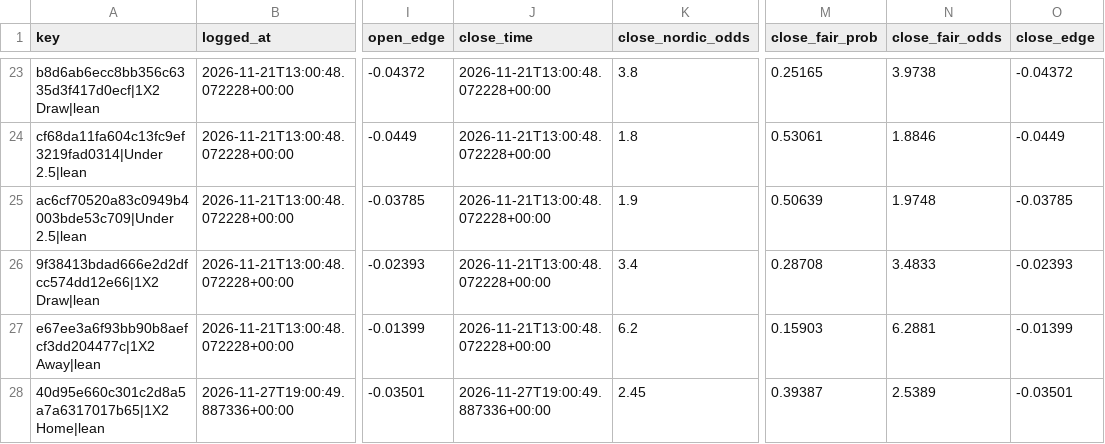
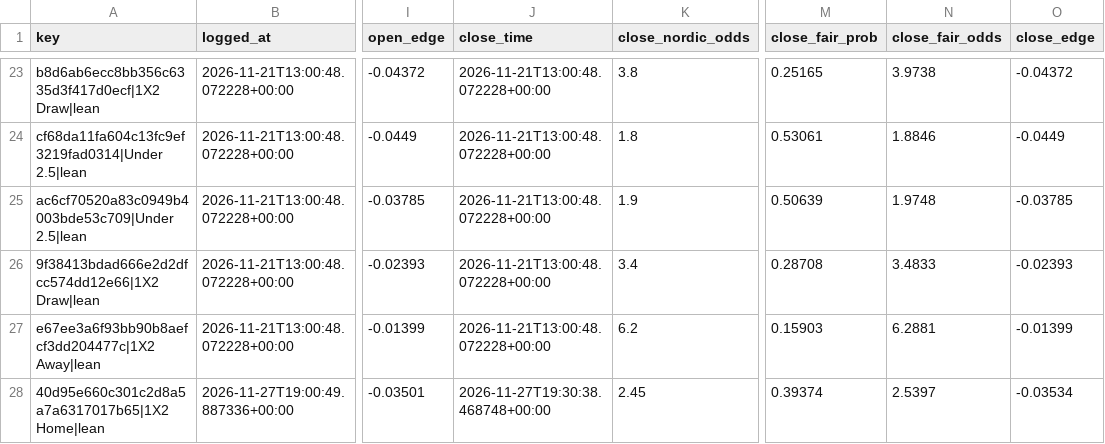
Before and after one commit to Andyabb99/odds-logger, a CSV file: bets.csv, drawn as a sheet; only a part is shown, gaps mark what is left out; the diff names each change by its address in the sheet, - before the commit and + after, or states it on an @@ line.

```diff
--- a/bets.csv
+++ b/bets.csv
-J28 (close_time): 2026-11-27T19:00:49.887336+00:00
+J28 (close_time): 2026-11-27T19:30:38.468748+00:00
-M28 (close_fair_prob): 0.39387
+M28 (close_fair_prob): 0.39374
-N28 (close_fair_odds): 2.5389
+N28 (close_fair_odds): 2.5397
-O28 (close_edge): -0.03501
+O28 (close_edge): -0.03534
```
Also changed, not shown: snapshots.csv, totals_gaps.csv, 1 other file.
